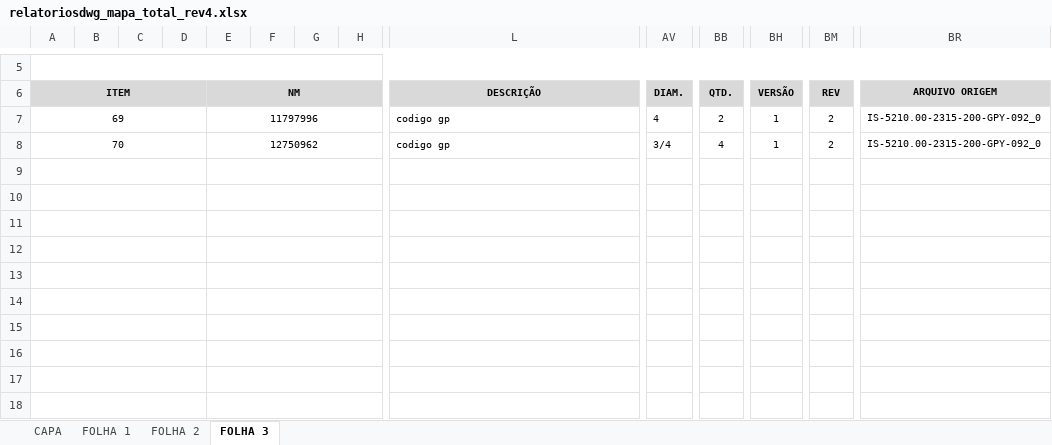
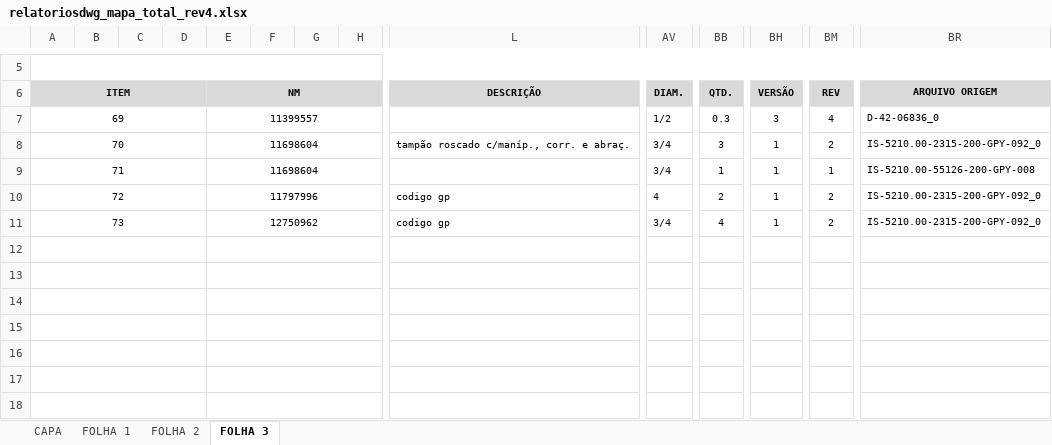
Before and after one commit to GpDevLab/CONTROLE-DE-ISOMETRICOS, an Excel workbook: planilhas-mapa-total/relatoriosdwg_mapa_total_rev4.xlsx, sheet FOLHA 3, drawn as a sheet; only a part is shown, gaps mark what is left out; values as stored, in another font and other column widths than the file's, no borders; charts and pictures not drawn; removed rows and columns are numbered as before the commit, all else as after; rows hold the shown columns only; the diff names each change by its address in the sheet, - before the commit and + after, or states it on an @@ line.

```diff
--- a/planilhas-mapa-total/relatoriosdwg_mapa_total_rev4.xlsx (sheet FOLHA 3)
+++ b/planilhas-mapa-total/relatoriosdwg_mapa_total_rev4.xlsx (sheet FOLHA 3)
+row 7: 69 |  |  |  | 11399557 |  |  |  |  | 1/2 | 0.3 | 3 | 4 | D-42-06836_0
+row 8: 70 |  |  |  | 11698604 |  |  |  | tampão roscado c/maníp., corr. e abraç. | 3/4 | 3 | 1 | 2 | IS-5210.00-2315-200-GPY-092_0
+row 9: 71 |  |  |  | 11698604 |  |  |  |  | 3/4 | 1 | 1 | 1 | IS-5210.00-55126-200-GPY-008
-A10: 69
+A10: 72
-A11: 70
+A11: 73
-row 9: (empty)
-row 10: (empty)
-row 11: (empty)
```
Also changed, not shown: sheet FOLHA 2, sheet FOLHA 1, planilhas-comparacoes/relatoriosdwg_rev2_vs_rev3.xlsx, planilhas-comparacoes/relatoriosdwg_rev2_vs_rev4.xlsx, 43 other files.
